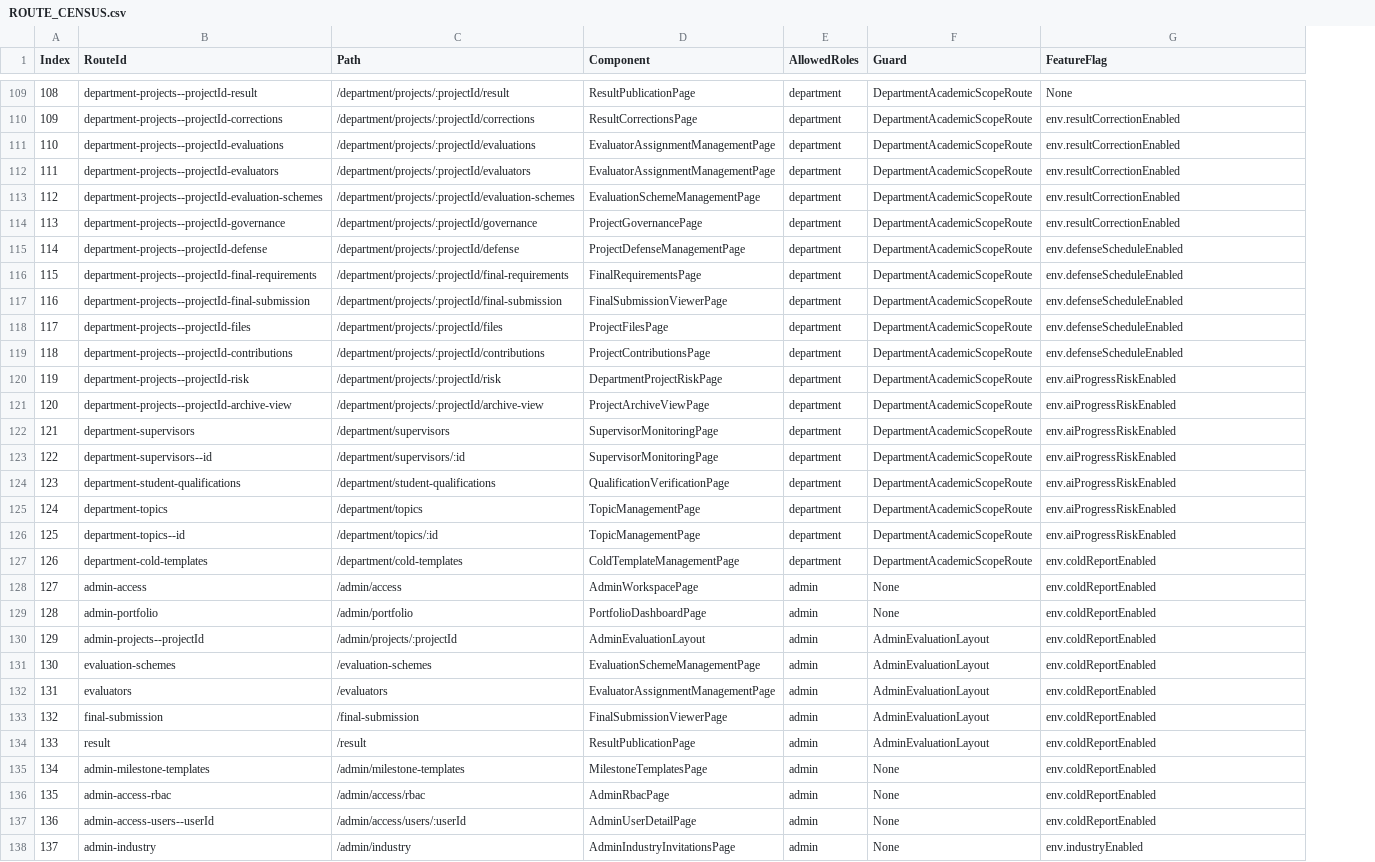
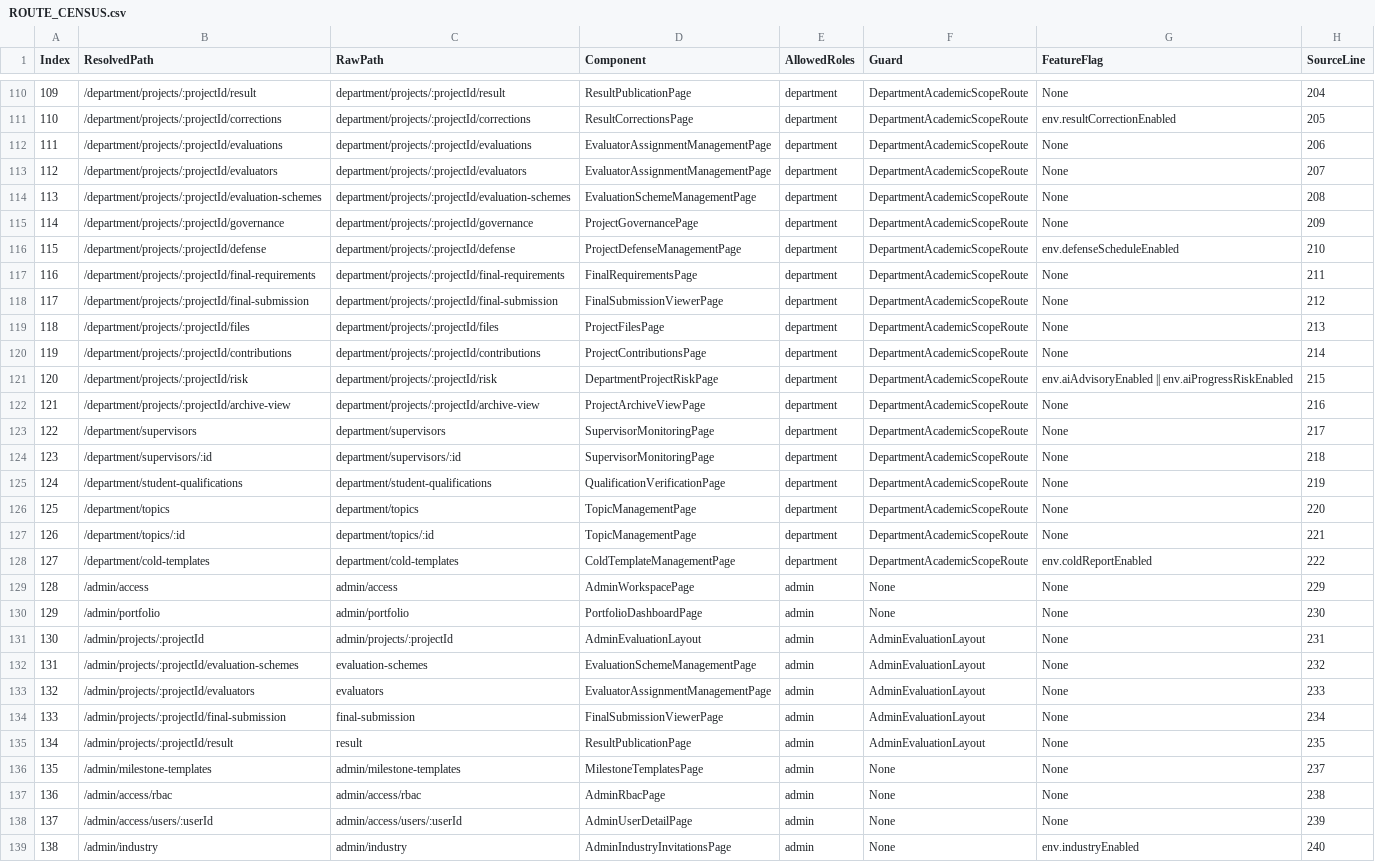
Before and after one commit to aipms-sep490/ai-pms-frontend, a CSV file: docs/uiux/ROUTE_CENSUS.csv, drawn as a sheet; only a part is shown, gaps mark what is left out; removed rows and columns are numbered as before the commit, all else as after; the diff covers the shown part only; the diff names each change by its address in the sheet, - before the commit and + after, or states it on an @@ line.

Commit message:
fix(tooling): resolve route census AST scoping and add test matrix (Q-01)

```diff
--- a/docs/uiux/ROUTE_CENSUS.csv
+++ b/docs/uiux/ROUTE_CENSUS.csv
-column B (RouteId), rows 109-138: department-projects--projectId-result | department-projects--projectId-corrections | department-projects--projectId-evaluations | department-projects--projectId-evaluators | department-projects--projectId-evaluation-schemes | department-projects--projectId-governance | department-projects--projectId-defense | department-projects--projectId-final-requirements | department-projects--projectId-final-submission | department-projects--projectId-files | department-projects--projectId-contributions | department-projects--projectId-risk | department-projects--projectId-archive-view | department-supervisors | department-supervisors--id | department-student-qualifications | department-topics | department-topics--id | department-cold-templates | admin-access | admin-portfolio | admin-projects--projectId | evaluation-schemes | evaluators | final-submission | result | admin-milestone-templates | admin-access-rbac | admin-access-users--userId | admin-industry
+column C (RawPath), rows 110-139: department/projects/:projectId/result | department/projects/:projectId/corrections | department/projects/:projectId/evaluations | department/projects/:projectId/evaluators | department/projects/:projectId/evaluation-schemes | department/projects/:projectId/governance | department/projects/:projectId/defense | department/projects/:projectId/final-requirements | department/projects/:projectId/final-submission | department/projects/:projectId/files | department/projects/:projectId/contributions | department/projects/:projectId/risk | department/projects/:projectId/archive-view | department/supervisors | department/supervisors/:id | department/student-qualifications | department/topics | department/topics/:id | department/cold-templates | admin/access | admin/portfolio | admin/projects/:projectId | evaluation-schemes | evaluators | final-submission | result | admin/milestone-templates | admin/access/rbac | admin/access/users/:userId | admin/industry
+column H (SourceLine), rows 110-139: 204 | 205 | 206 | 207 | 208 | 209 | 210 | 211 | 212 | 213 | 214 | 215 | 216 | 217 | 218 | 219 | 220 | 221 | 222 | 229 | 230 | 231 | 232 | 233 | 234 | 235 | 237 | 238 | 239 | 240
-B1: Path
+B1: ResolvedPath
@@ column A (Index) renumbered from row 10 down @@
-G112:G115 (FeatureFlag): env.resultCorrectionEnabled
+G112:G115 (FeatureFlag): None
-G117:G120 (FeatureFlag): env.defenseScheduleEnabled
+G117:G120 (FeatureFlag): None
-G121 (FeatureFlag): env.aiProgressRiskEnabled
+G121 (FeatureFlag): env.aiAdvisoryEnabled || env.aiProgressRiskEnabled
-G122:G127 (FeatureFlag): env.aiProgressRiskEnabled
+G122:G127 (FeatureFlag): None
-G129:G138 (FeatureFlag): env.coldReportEnabled
+G129:G138 (FeatureFlag): None
-B132 (ResolvedPath): /evaluation-schemes
+B132 (ResolvedPath): /admin/projects/:projectId/evaluation-schemes
-B133 (ResolvedPath): /evaluators
+B133 (ResolvedPath): /admin/projects/:projectId/evaluators
-B134 (ResolvedPath): /final-submission
+B134 (ResolvedPath): /admin/projects/:projectId/final-submission
-B135 (ResolvedPath): /result
+B135 (ResolvedPath): /admin/projects/:projectId/result
```
Also changed, not shown: 1 added row and 72 edited cells elsewhere in this file, 4 other files.
